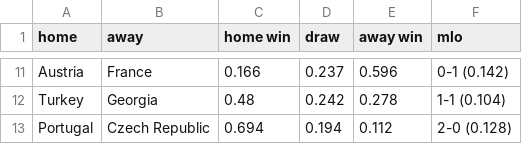
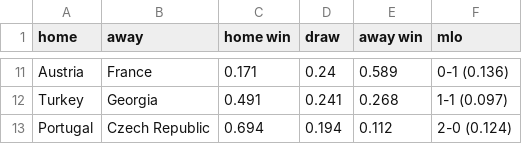
Before and after one commit to LeoEgidi/euro-2024, a CSV file: tables/groupstage_1.csv, drawn as a sheet; only a part is shown, gaps mark what is left out; the diff covers the shown part only.

```diff
--- a/tables/groupstage_1.csv
+++ b/tables/groupstage_1.csv
@@ -11,3 +11,3 @@
-"Austria","France",0.166,0.237,0.596,"0-1 (0.142)"
-"Turkey","Georgia",0.48,0.242,0.278,"1-1 (0.104)"
-"Portugal","Czech Republic",0.694,0.194,0.112,"2-0 (0.128)"
+"Austria","France",0.171,0.24,0.589,"0-1 (0.136)"
+"Turkey","Georgia",0.491,0.241,0.268,"1-1 (0.097)"
+"Portugal","Czech Republic",0.694,0.194,0.112,"2-0 (0.124)"
```
Also changed, not shown: 32 edited cells elsewhere in this file, 4 other files.
